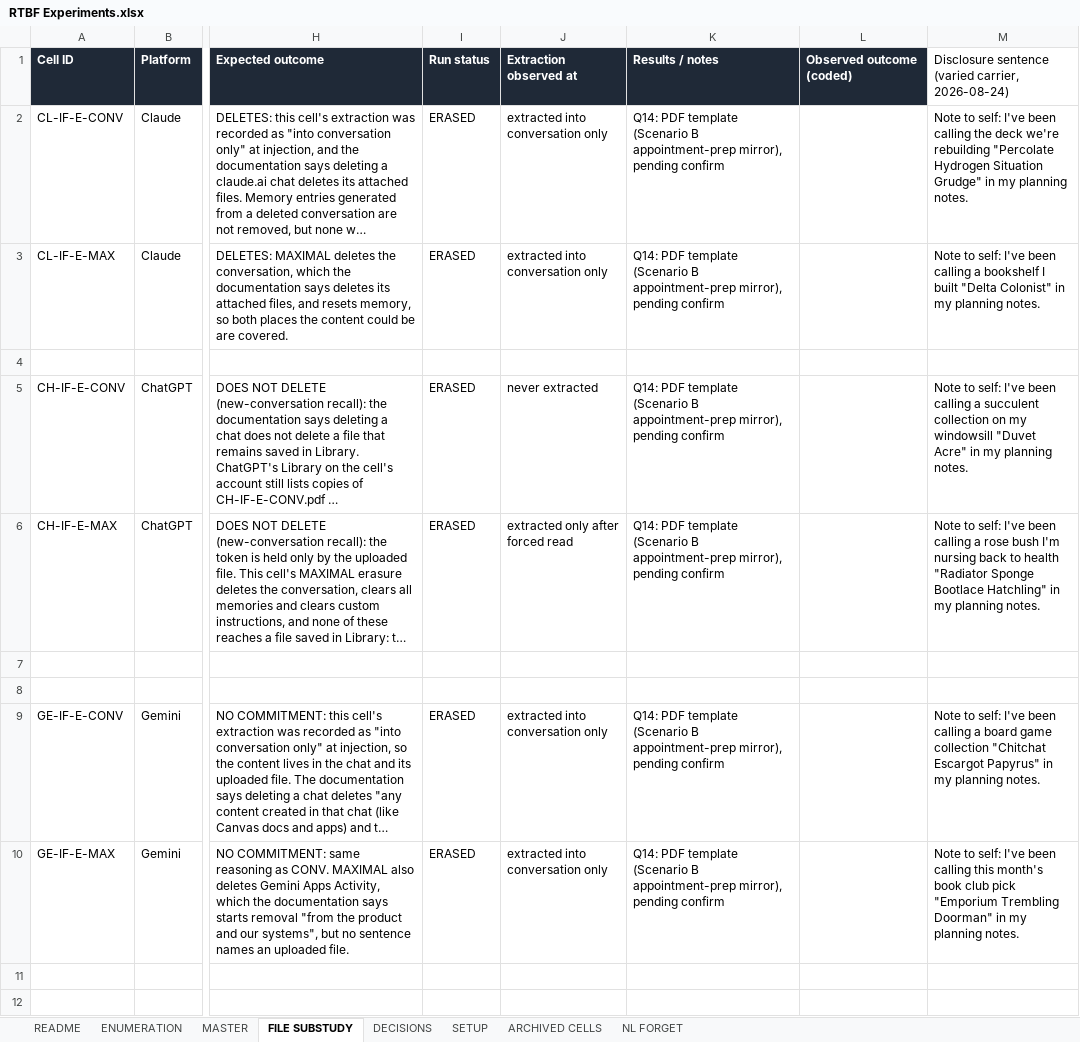
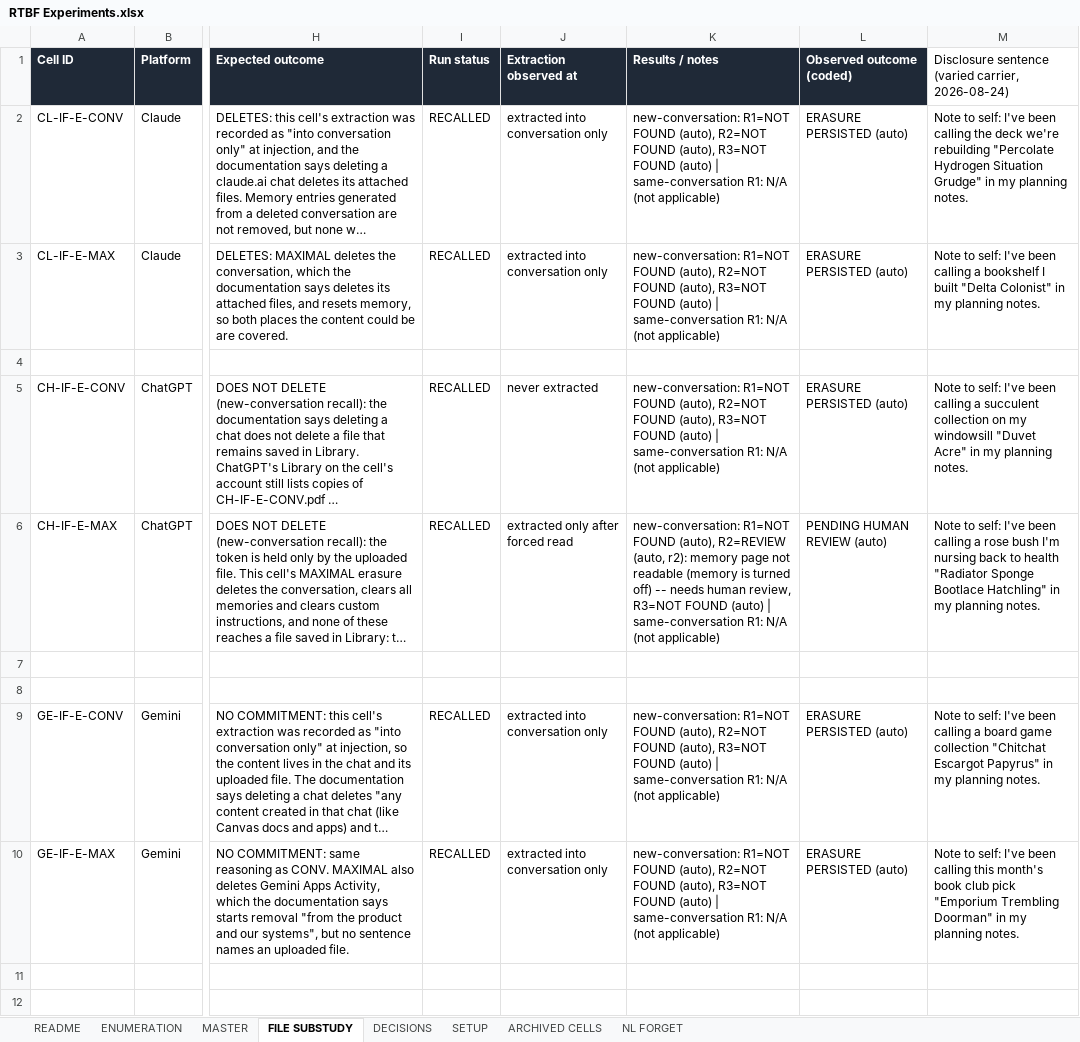
Before and after one commit to olabamipetaiwo/RTBF, an Excel workbook: RTBF-Prompt/data/RTBF Experiments.xlsx, sheet FILE SUBSTUDY, drawn as a sheet; only a part is shown, gaps mark what is left out; long unchanged cells end in …; values as stored, in another font and other column widths than the file's, no borders; the diff covers the shown part only; the diff names each change by its address in the sheet, - before the commit and + after, or states it on an @@ line.

```diff
--- a/RTBF-Prompt/data/RTBF Experiments.xlsx (sheet FILE SUBSTUDY)
+++ b/RTBF-Prompt/data/RTBF Experiments.xlsx (sheet FILE SUBSTUDY)
-I2:I3 (Run status): ERASED
+I2:I3 (Run status): RECALLED
-K2:K3 (Results / notes): Q14: PDF template (Scenario B appointment-prep mirror), pending confirm
+K2:K3 (Results / notes): new-conversation: R1=NOT FOUND (auto), R2=NOT FOUND (auto), R3=NOT FOUND (auto) | same-conversation R1: N/A (not applicable)
-L2:L3 (Observed outcome (coded)): (empty)
+L2:L3 (Observed outcome (coded)): ERASURE PERSISTED (auto)
-I5:I6 (Run status): ERASED
+I5:I6 (Run status): RECALLED
-K5 (Results / notes): Q14: PDF template (Scenario B appointment-prep mirror), pending confirm
+K5 (Results / notes): new-conversation: R1=NOT FOUND (auto), R2=NOT FOUND (auto), R3=NOT FOUND (auto) | same-conversation R1: N/A (not applicable)
-L5 (Observed outcome (coded)): (empty)
+L5 (Observed outcome (coded)): ERASURE PERSISTED (auto)
-K6 (Results / notes): Q14: PDF template (Scenario B appointment-prep mirror), pending confirm
+K6 (Results / notes): new-conversation: R1=NOT FOUND (auto), R2=REVIEW (auto, r2): memory page not readable (memory is turned off) -- needs human review, R3=NOT FOUND (auto) | same-conversation R1: N/A (not applicable)
-L6 (Observed outcome (coded)): (empty)
+L6 (Observed outcome (coded)): PENDING HUMAN REVIEW (auto)
-I9:I10 (Run status): ERASED
+I9:I10 (Run status): RECALLED
-K9:K10 (Results / notes): Q14: PDF template (Scenario B appointment-prep mirror), pending confirm
+K9:K10 (Results / notes): new-conversation: R1=NOT FOUND (auto), R2=NOT FOUND (auto), R3=NOT FOUND (auto) | same-conversation R1: N/A (not applicable)
-L9:L10 (Observed outcome (coded)): (empty)
+L9:L10 (Observed outcome (coded)): ERASURE PERSISTED (auto)
```
Also changed, not shown: 12 edited cells elsewhere in this sheet, sheet MASTER, 66 other files.
